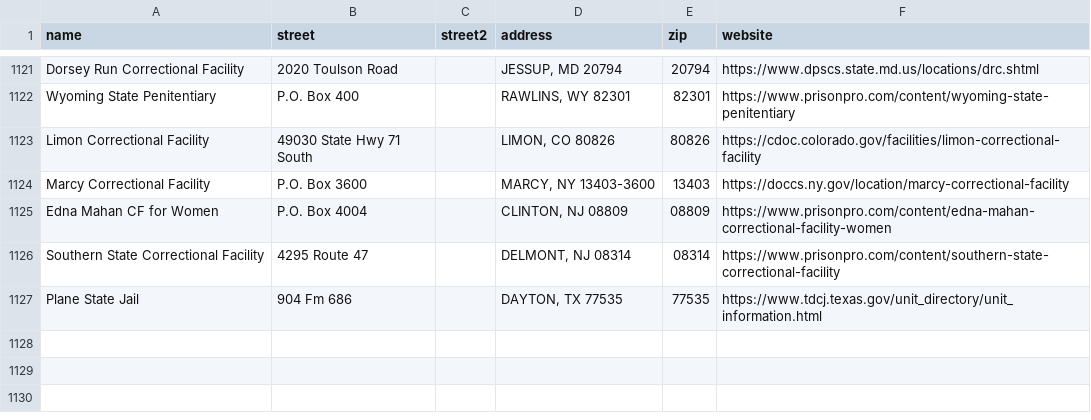
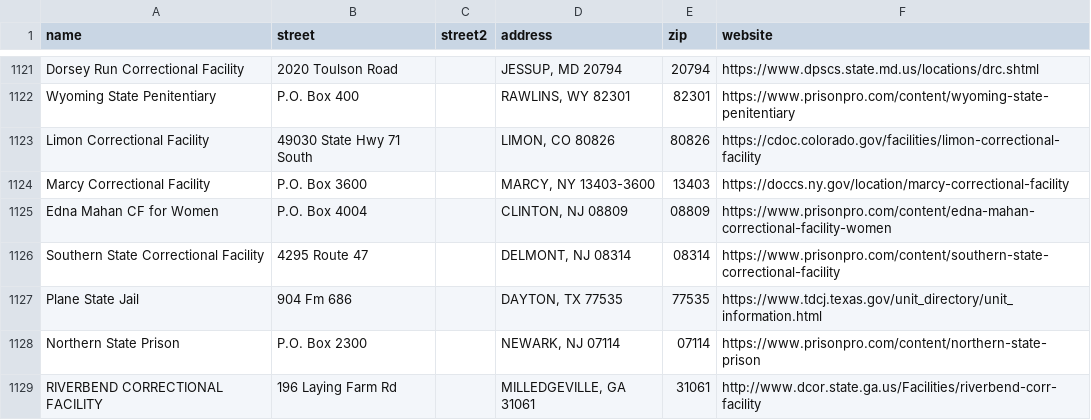
Before and after one commit to Nomadically/IB, a CSV file: customers10-Copy.csv, drawn as a sheet; only a part is shown, gaps mark what is left out; the diff names each change by its address in the sheet, - before the commit and + after, or states it on an @@ line.

```diff
--- a/customers10-Copy.csv
+++ b/customers10-Copy.csv
+row 1128: Northern State Prison | P.O. Box 2300 |  | NEWARK, NJ 07114 | 07114 | https://www.prisonpro.com/content/northern-state-prison
+row 1129: RIVERBEND CORRECTIONAL FACILITY | 196 Laying Farm Rd |  | MILLEDGEVILLE, GA 31061 | 31061 | http://www.dcor.state.ga.us/Facilities/riverbend-corr-facility
```
Also changed, not shown: 3 other files.
